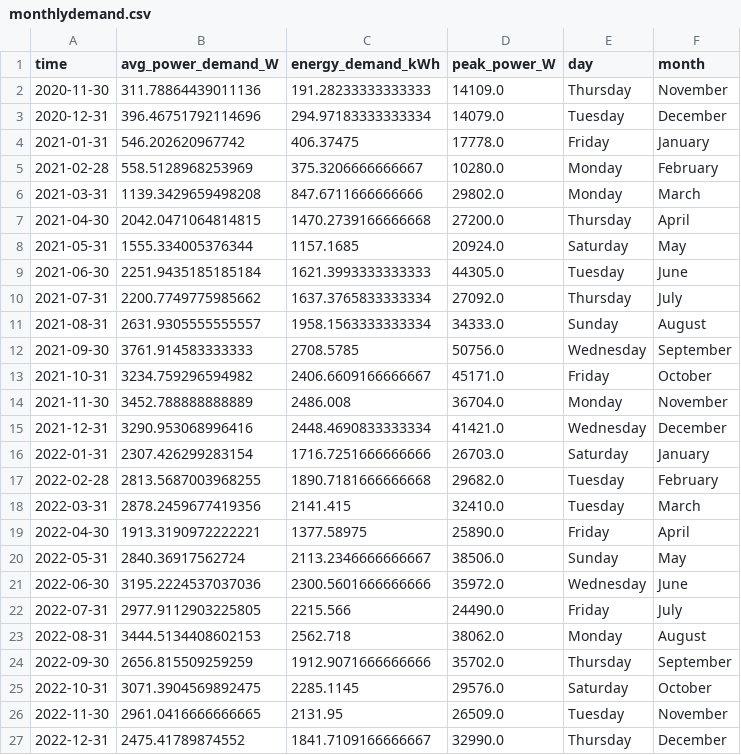
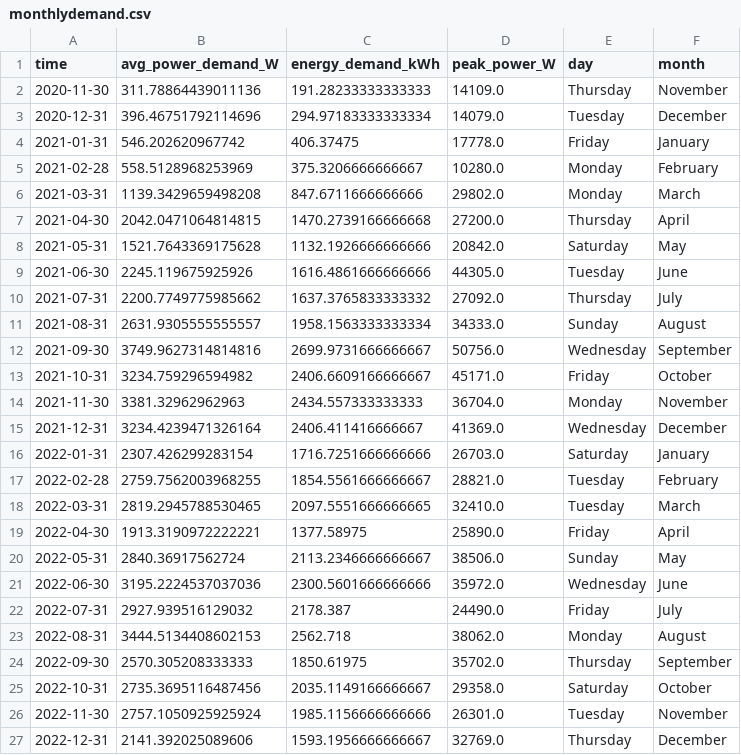
Before and after one commit to winston-edwin-chiong/power-prediction, a CSV file: data/monthlydemand.csv, drawn as a sheet; only a part is shown; the diff covers the shown part only.

```diff
--- a/data/monthlydemand.csv
+++ b/data/monthlydemand.csv
@@ -7,13 +7,13 @@ time,avg_power_demand_W,energy_demand_kWh,peak_power_W,day,month
 2021-04-30,2042.0471064814815,1470.2739166666668,27200.0,Thursday,April
-2021-05-31,1555.334005376344,1157.1685,20924.0,Saturday,May
-2021-06-30,2251.9435185185184,1621.3993333333333,44305.0,Tuesday,June
-2021-07-31,2200.7749775985662,1637.3765833333334,27092.0,Thursday,July
+2021-05-31,1521.7643369175628,1132.1926666666666,20842.0,Saturday,May
+2021-06-30,2245.119675925926,1616.4861666666666,44305.0,Tuesday,June
+2021-07-31,2200.7749775985662,1637.3765833333332,27092.0,Thursday,July
 2021-08-31,2631.9305555555557,1958.1563333333334,34333.0,Sunday,August
-2021-09-30,3761.914583333333,2708.5785,50756.0,Wednesday,September
+2021-09-30,3749.9627314814816,2699.9731666666667,50756.0,Wednesday,September
 2021-10-31,3234.759296594982,2406.6609166666667,45171.0,Friday,October
-2021-11-30,3452.788888888889,2486.008,36704.0,Monday,November
-2021-12-31,3290.953068996416,2448.4690833333334,41421.0,Wednesday,December
+2021-11-30,3381.32962962963,2434.557333333333,36704.0,Monday,November
+2021-12-31,3234.4239471326164,2406.411416666667,41369.0,Wednesday,December
 2022-01-31,2307.426299283154,1716.7251666666666,26703.0,Saturday,January
-2022-02-28,2813.5687003968255,1890.7181666666668,29682.0,Tuesday,February
-2022-03-31,2878.2459677419356,2141.415,32410.0,Tuesday,March
+2022-02-28,2759.7562003968255,1854.5561666666667,28821.0,Tuesday,February
+2022-03-31,2819.2945788530465,2097.5551666666665,32410.0,Tuesday,March
 2022-04-30,1913.3190972222221,1377.58975,25890.0,Friday,April
@@ -21,7 +21,7 @@ time,avg_power_demand_W,energy_demand_kWh,peak_power_W,day,month
 2022-06-30,3195.2224537037036,2300.5601666666666,35972.0,Wednesday,June
-2022-07-31,2977.9112903225805,2215.566,24490.0,Friday,July
+2022-07-31,2927.939516129032,2178.387,24490.0,Friday,July
 2022-08-31,3444.5134408602153,2562.718,38062.0,Monday,August
-2022-09-30,2656.815509259259,1912.9071666666666,35702.0,Thursday,September
-2022-10-31,3071.3904569892475,2285.1145,29576.0,Saturday,October
-2022-11-30,2961.0416666666665,2131.95,26509.0,Tuesday,November
-2022-12-31,2475.41789874552,1841.7109166666667,32990.0,Thursday,December
+2022-09-30,2570.305208333333,1850.61975,35702.0,Thursday,September
+2022-10-31,2735.3695116487456,2035.1149166666667,29358.0,Saturday,October
+2022-11-30,2757.1050925925924,1985.1156666666666,26301.0,Tuesday,November
+2022-12-31,2141.392025089606,1593.1956666666667,32769.0,Thursday,December
```
Also changed, not shown: 9 edited cells elsewhere in this file, data/dailydemand.csv, 8 other files.
